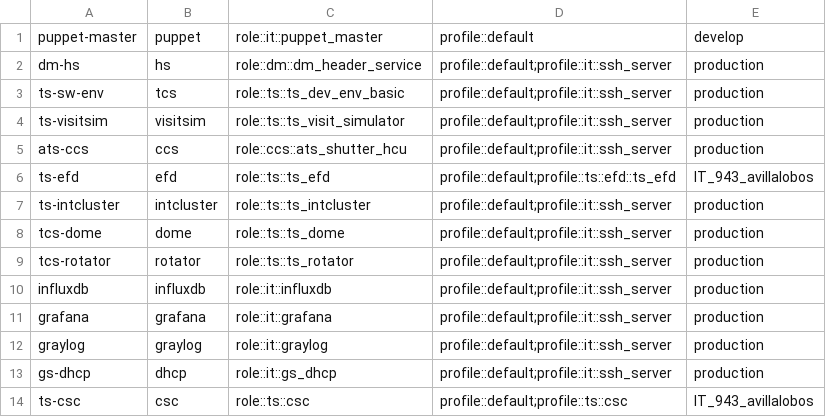
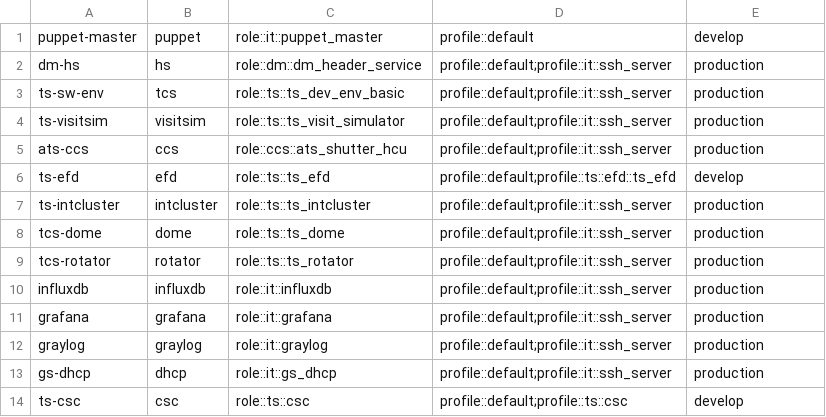
Before and after one commit to lsst-dm/legacy-cl_puppet_nodes_database, a CSV file: nodes_database.csv, drawn as a sheet.

Commit message:
changing branch to develop due merge

```diff
--- a/nodes_database.csv
+++ b/nodes_database.csv
@@ -5,3 +5,3 @@ ts-visitsim,visitsim,role::ts::ts_visit_simulator,profile::default;profile::it::
 ats-ccs,ccs,role::ccs::ats_shutter_hcu,profile::default;profile::it::ssh_server,production
-ts-efd,efd,role::ts::ts_efd,profile::default;profile::ts::efd::ts_efd,IT_943_avillalobos
+ts-efd,efd,role::ts::ts_efd,profile::default;profile::ts::efd::ts_efd,develop
 ts-intcluster,intcluster,role::ts::ts_intcluster,profile::default;profile::it::ssh_server,production
@@ -13,2 +13,2 @@ graylog,graylog,role::it::graylog,profile::default;profile::it::ssh_server,produ
 gs-dhcp,dhcp,role::it::gs_dhcp,profile::default;profile::it::ssh_server,production
-ts-csc,csc,role::ts::csc,profile::default;profile::ts::csc,IT_943_avillalobos
+ts-csc,csc,role::ts::csc,profile::default;profile::ts::csc,develop
```
